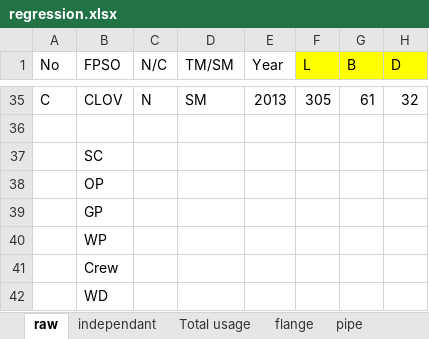
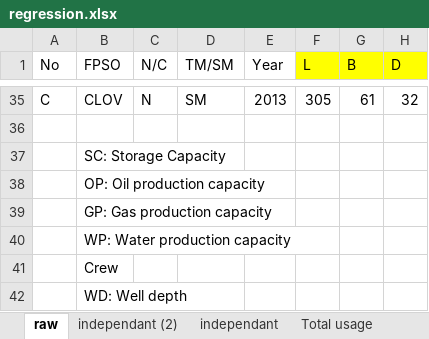
Before and after one commit to faradasa/MasterThesis, an Excel workbook: data/regression.xlsx, sheet raw, drawn as a sheet; only a part is shown, gaps mark what is left out; values as stored, in another font and other column widths than the file's, no borders; the diff names each change by its address in the sheet, - before the commit and + after, or states it on an @@ line.

```diff
--- a/data/regression.xlsx (sheet raw)
+++ b/data/regression.xlsx (sheet raw)
+sheet tab: independant (2)
-B37 (FPSO): SC
+B37 (FPSO): SC: Storage Capacity
-B38 (FPSO): OP
+B38 (FPSO): OP: Oil production capacity
-B39 (FPSO): GP
+B39 (FPSO): GP: Gas production capacity
-B40 (FPSO): WP
+B40 (FPSO): WP: Water production capacity
-B42 (FPSO): WD
+B42 (FPSO): WD: Well depth
```
Also changed, not shown: sheet gasket, other sheet tabs, 16 other files.
